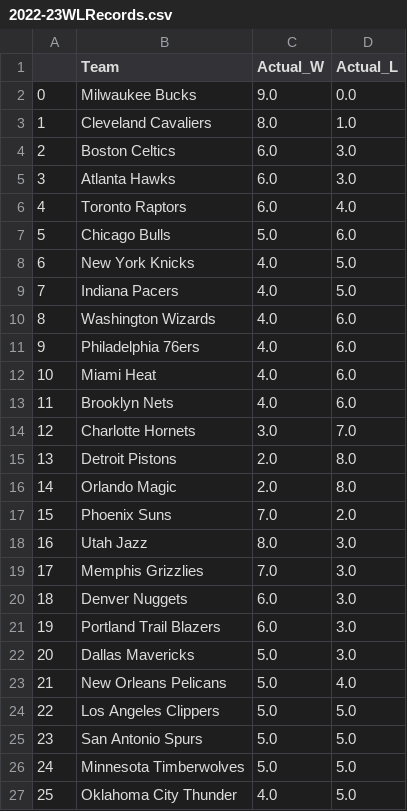
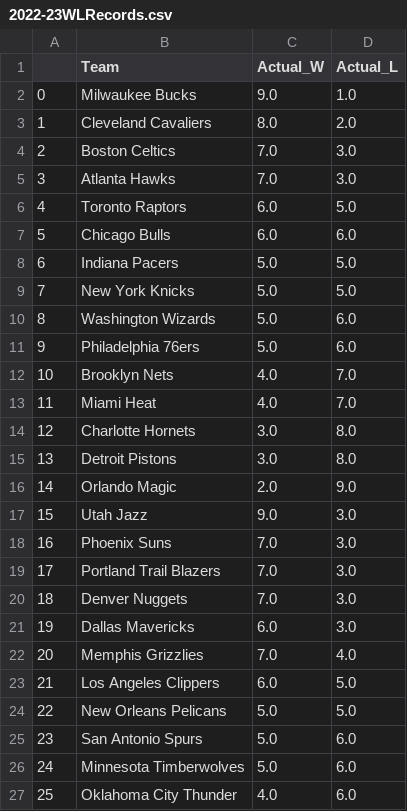
Before and after one commit to kobegatti/NBAGamePredictor, a CSV file: 2022-23/data/2022-23WLRecords.csv, drawn as a sheet; only a part is shown; the diff covers the shown part only.

```diff
--- a/2022-23/data/2022-23WLRecords.csv
+++ b/2022-23/data/2022-23WLRecords.csv
@@ -1,27 +1,27 @@
 ,Team,Actual_W,Actual_L
-0,Milwaukee Bucks,9.0,0.0
-1,Cleveland Cavaliers,8.0,1.0
-2,Boston Celtics,6.0,3.0
-3,Atlanta Hawks,6.0,3.0
-4,Toronto Raptors,6.0,4.0
-5,Chicago Bulls,5.0,6.0
-6,New York Knicks,4.0,5.0
-7,Indiana Pacers,4.0,5.0
-8,Washington Wizards,4.0,6.0
-9,Philadelphia 76ers,4.0,6.0
-10,Miami Heat,4.0,6.0
-11,Brooklyn Nets,4.0,6.0
-12,Charlotte Hornets,3.0,7.0
-13,Detroit Pistons,2.0,8.0
-14,Orlando Magic,2.0,8.0
-15,Phoenix Suns,7.0,2.0
-16,Utah Jazz,8.0,3.0
-17,Memphis Grizzlies,7.0,3.0
-18,Denver Nuggets,6.0,3.0
-19,Portland Trail Blazers,6.0,3.0
-20,Dallas Mavericks,5.0,3.0
-21,New Orleans Pelicans,5.0,4.0
-22,Los Angeles Clippers,5.0,5.0
-23,San Antonio Spurs,5.0,5.0
-24,Minnesota Timberwolves,5.0,5.0
-25,Oklahoma City Thunder,4.0,5.0
+0,Milwaukee Bucks,9.0,1.0
+1,Cleveland Cavaliers,8.0,2.0
+2,Boston Celtics,7.0,3.0
+3,Atlanta Hawks,7.0,3.0
+4,Toronto Raptors,6.0,5.0
+5,Chicago Bulls,6.0,6.0
+6,Indiana Pacers,5.0,5.0
+7,New York Knicks,5.0,5.0
+8,Washington Wizards,5.0,6.0
+9,Philadelphia 76ers,5.0,6.0
+10,Brooklyn Nets,4.0,7.0
+11,Miami Heat,4.0,7.0
+12,Charlotte Hornets,3.0,8.0
+13,Detroit Pistons,3.0,8.0
+14,Orlando Magic,2.0,9.0
+15,Utah Jazz,9.0,3.0
+16,Phoenix Suns,7.0,3.0
+17,Portland Trail Blazers,7.0,3.0
+18,Denver Nuggets,7.0,3.0
+19,Dallas Mavericks,6.0,3.0
+20,Memphis Grizzlies,7.0,4.0
+21,Los Angeles Clippers,6.0,5.0
+22,New Orleans Pelicans,5.0,5.0
+23,San Antonio Spurs,5.0,6.0
+24,Minnesota Timberwolves,5.0,6.0
+25,Oklahoma City Thunder,4.0,6.0
```
Also changed, not shown: 7 edited cells elsewhere in this file, 2022-23/data/2022-23.csv, 2022-23/data/2022-23_Predictions.csv, 1 other file.
